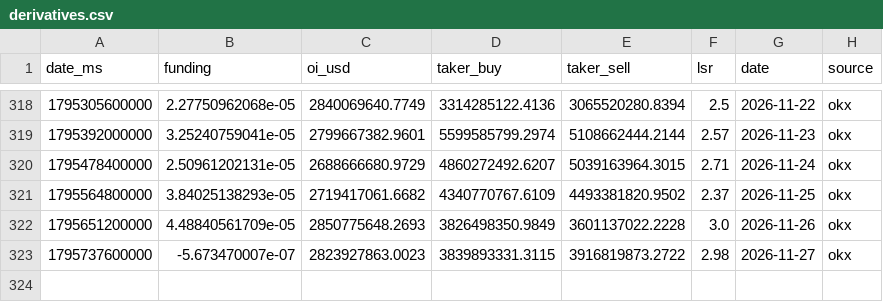
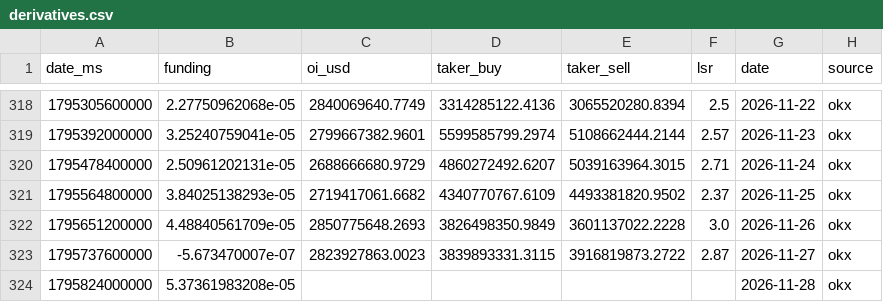
Before and after one commit to kenhuangads/btc-trader, a CSV file: history/derivatives.csv, drawn as a sheet; only a part is shown, gaps mark what is left out.

```diff
--- a/history/derivatives.csv
+++ b/history/derivatives.csv
@@ -322,2 +322,3 @@ date_ms,funding,oi_usd,taker_buy,taker_sell,lsr,date,source
 1795651200000,4.48840561709e-05,2850775648.2693,3826498350.9849,3601137022.2228,3.0,2026-11-26,okx
-1795737600000,-5.673470007e-07,2823927863.0023,3839893331.3115,3916819873.2722,2.98,2026-11-27,okx
+1795737600000,-5.673470007e-07,2823927863.0023,3839893331.3115,3916819873.2722,2.87,2026-11-27,okx
+1795824000000,5.37361983208e-05,,,,,2026-11-28,okx
```
Also changed, not shown: 9 other files.
